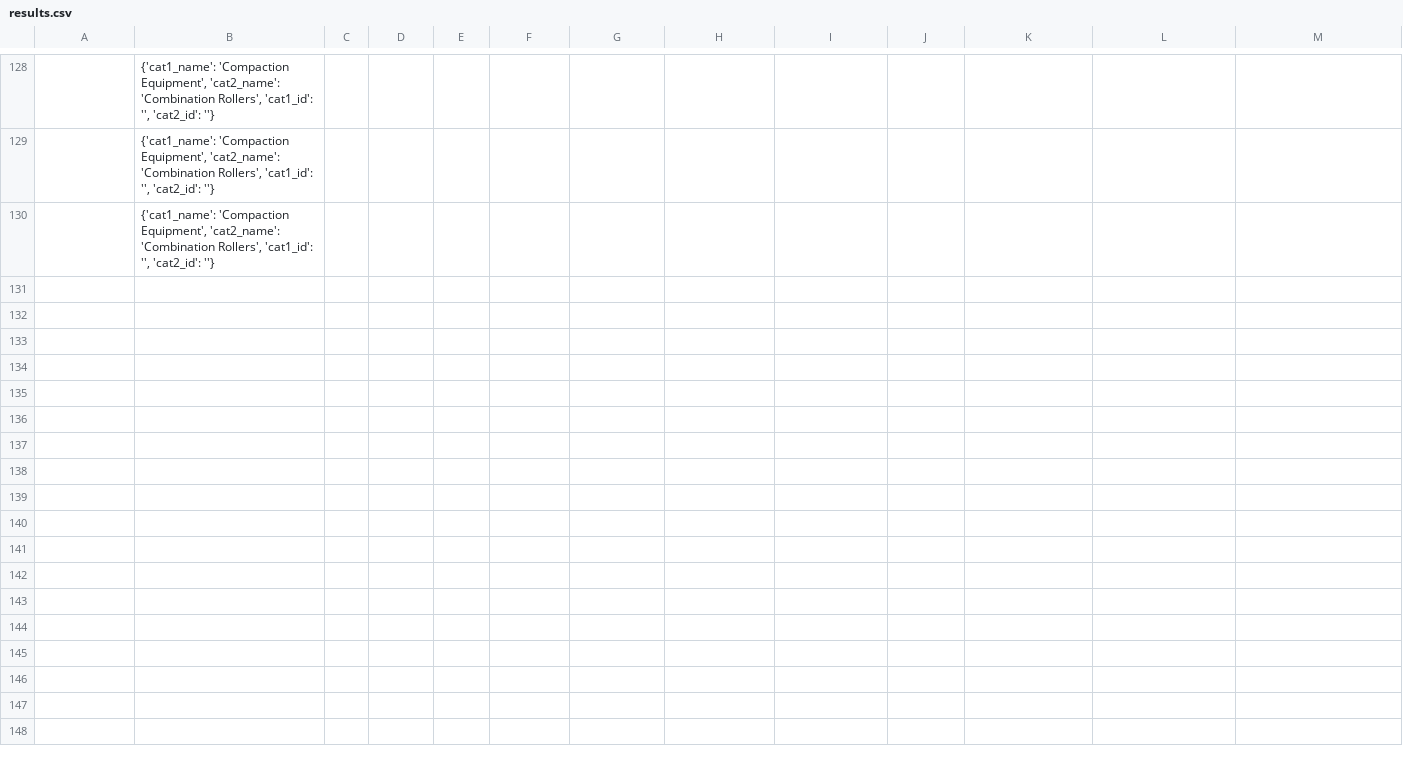
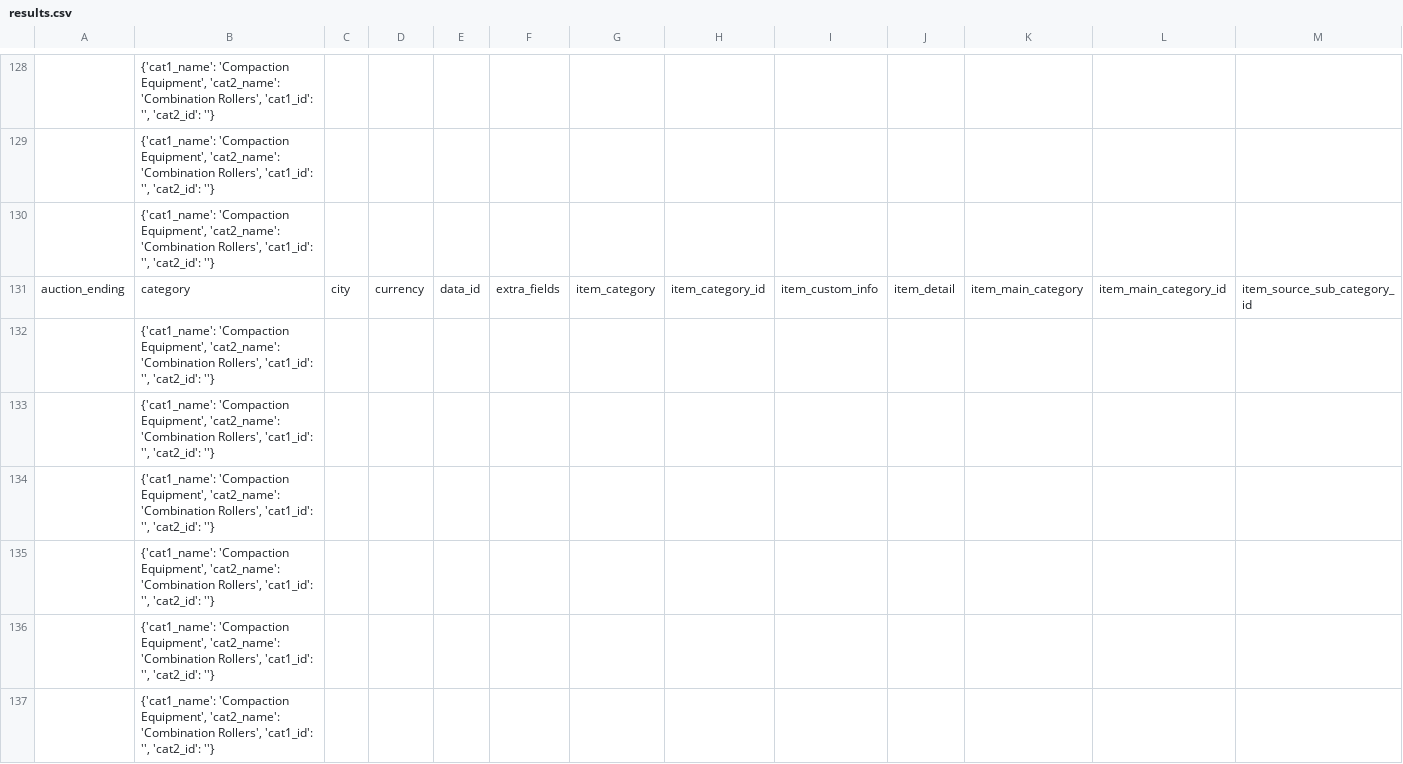
Before and after one commit to Niravkhetani/ConstructionEquipmentGuide, a CSV file: results.csv, drawn as a sheet; only a part is shown, gaps mark what is left out; rows hold the shown columns only; the diff names each change by its address in the sheet, - before the commit and + after, or states it on an @@ line.

```diff
--- a/results.csv
+++ b/results.csv
+row 131: auction_ending | category | city | currency | data_id | extra_fields | item_category | item_category_id | item_custom_info | item_detail | item_main_category | item_main_category_id | item_source_sub_category_id
+row 132:  | {'cat1_name': 'Compaction Equipment', 'cat2_name': 'Combination Rollers', 'cat1_id': '', 'cat2_id': ''}
+row 133:  | {'cat1_name': 'Compaction Equipment', 'cat2_name': 'Combination Rollers', 'cat1_id': '', 'cat2_id': ''}
+row 134:  | {'cat1_name': 'Compaction Equipment', 'cat2_name': 'Combination Rollers', 'cat1_id': '', 'cat2_id': ''}
+row 135:  | {'cat1_name': 'Compaction Equipment', 'cat2_name': 'Combination Rollers', 'cat1_id': '', 'cat2_id': ''}
+row 136:  | {'cat1_name': 'Compaction Equipment', 'cat2_name': 'Combination Rollers', 'cat1_id': '', 'cat2_id': ''}
+row 137:  | {'cat1_name': 'Compaction Equipment', 'cat2_name': 'Combination Rollers', 'cat1_id': '', 'cat2_id': ''}
```
Also changed, not shown: 1 other file.
